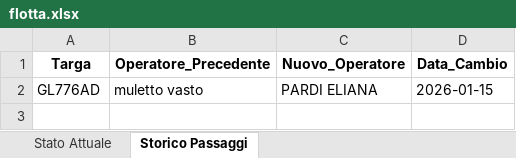
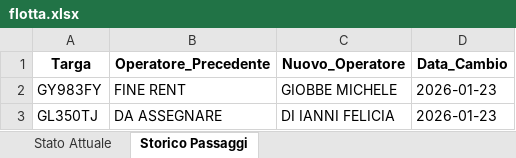
Before and after one commit to messinesetsrm-cell/db_auto, an Excel workbook: flotta.xlsx, sheet Storico Passaggi, drawn as a sheet; values as stored, in another font and other column widths than the file's, no borders; removed rows and columns are numbered as before the commit, all else as after; the diff names each change by its address in the sheet, - before the commit and + after, or states it on an @@ line.

Commit message:
Add files via upload

```diff
--- a/flotta.xlsx (sheet Storico Passaggi)
+++ b/flotta.xlsx (sheet Storico Passaggi)
-row 2: GL776AD | muletto vasto | PARDI ELIANA | 2026-01-15
+row 2: GY983FY | FINE RENT | GIOBBE MICHELE | 2026-01-23
+row 3: GL350TJ | DA ASSEGNARE | DI IANNI FELICIA | 2026-01-23
```
Also changed, not shown: sheet Stato Attuale.
